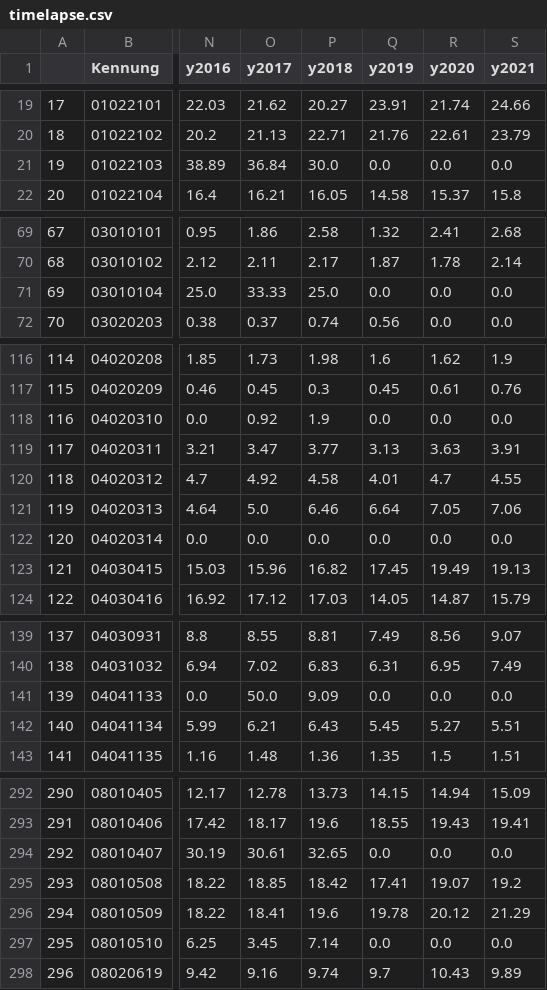
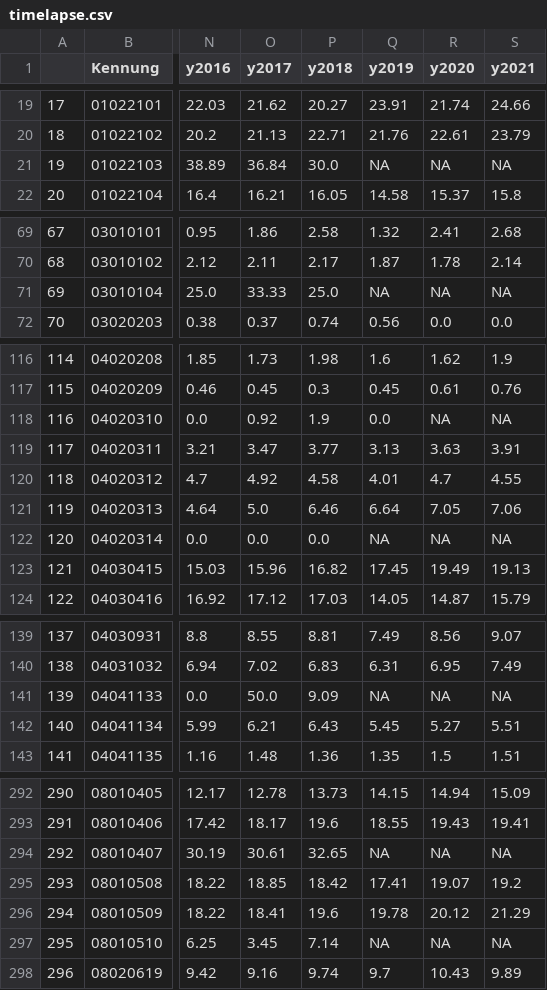
Before and after one commit to technologiestiftung/odis-website, a CSV file: source/projekte/grundsicherung/data/timelapse.csv, drawn as a sheet; only a part is shown, gaps mark what is left out; the diff covers the shown part only; the diff names each change by its address in the sheet, - before the commit and + after, or states it on an @@ line.

```diff
--- a/source/projekte/grundsicherung/data/timelapse.csv
+++ b/source/projekte/grundsicherung/data/timelapse.csv
-Q21 (y2019): 0.0
+Q21 (y2019): NA
-R21 (y2020): 0.0
+R21 (y2020): NA
-S21 (y2021): 0.0
+S21 (y2021): NA
-Q71 (y2019): 0.0
+Q71 (y2019): NA
-R71 (y2020): 0.0
+R71 (y2020): NA
-S71 (y2021): 0.0
+S71 (y2021): NA
-R118 (y2020): 0.0
+R118 (y2020): NA
-S118 (y2021): 0.0
+S118 (y2021): NA
-Q122 (y2019): 0.0
+Q122 (y2019): NA
-R122 (y2020): 0.0
+R122 (y2020): NA
-S122 (y2021): 0.0
+S122 (y2021): NA
-Q141 (y2019): 0.0
+Q141 (y2019): NA
-R141 (y2020): 0.0
+R141 (y2020): NA
-S141 (y2021): 0.0
+S141 (y2021): NA
-Q294 (y2019): 0.0
+Q294 (y2019): NA
-R294 (y2020): 0.0
+R294 (y2020): NA
-S294 (y2021): 0.0
+S294 (y2021): NA
-Q297 (y2019): 0.0
+Q297 (y2019): NA
-R297 (y2020): 0.0
+R297 (y2020): NA
-S297 (y2021): 0.0
+S297 (y2021): NA
```
Also changed, not shown: 122 edited cells elsewhere in this file.
